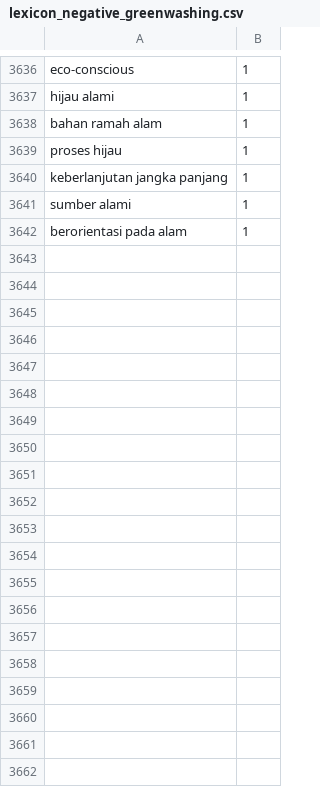
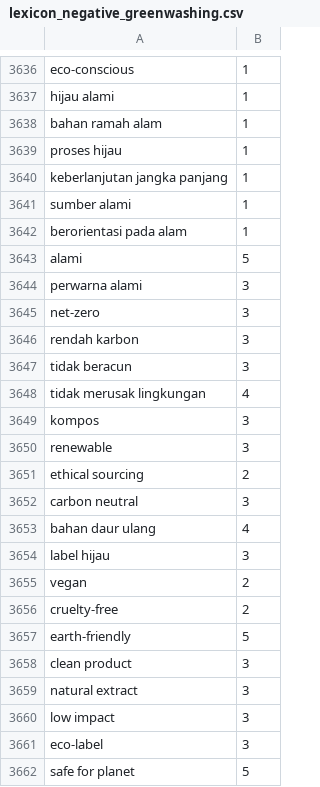
Before and after one commit to dwsafperri/lexicon_greenwashing_greenhonesty, a CSV file: lexicon_negative_greenwashing.csv, drawn as a sheet; only a part is shown, gaps mark what is left out; the diff covers the shown part only; the diff names each change by its address in the sheet, - before the commit and + after, or states it on an @@ line.

```diff
--- a/lexicon_negative_greenwashing.csv
+++ b/lexicon_negative_greenwashing.csv
+row 3643: alami | 5
+row 3644: perwarna alami | 3
+row 3645: net-zero | 3
+row 3646: rendah karbon | 3
+row 3647: tidak beracun | 3
+row 3648: tidak merusak lingkungan | 4
+row 3649: kompos | 3
+row 3650: renewable | 3
+row 3651: ethical sourcing | 2
+row 3652: carbon neutral | 3
+row 3653: bahan daur ulang | 4
+row 3654: label hijau | 3
+row 3655: vegan | 2
+row 3656: cruelty-free | 2
+row 3657: earth-friendly | 5
+row 3658: clean product | 3
+row 3659: natural extract | 3
+row 3660: low impact | 3
+row 3661: eco-label | 3
+row 3662: safe for planet | 5
```
Also changed, not shown: 12 added rows and 1 edited cell elsewhere in this file, lexicon_positive_greenhonesty.csv.
